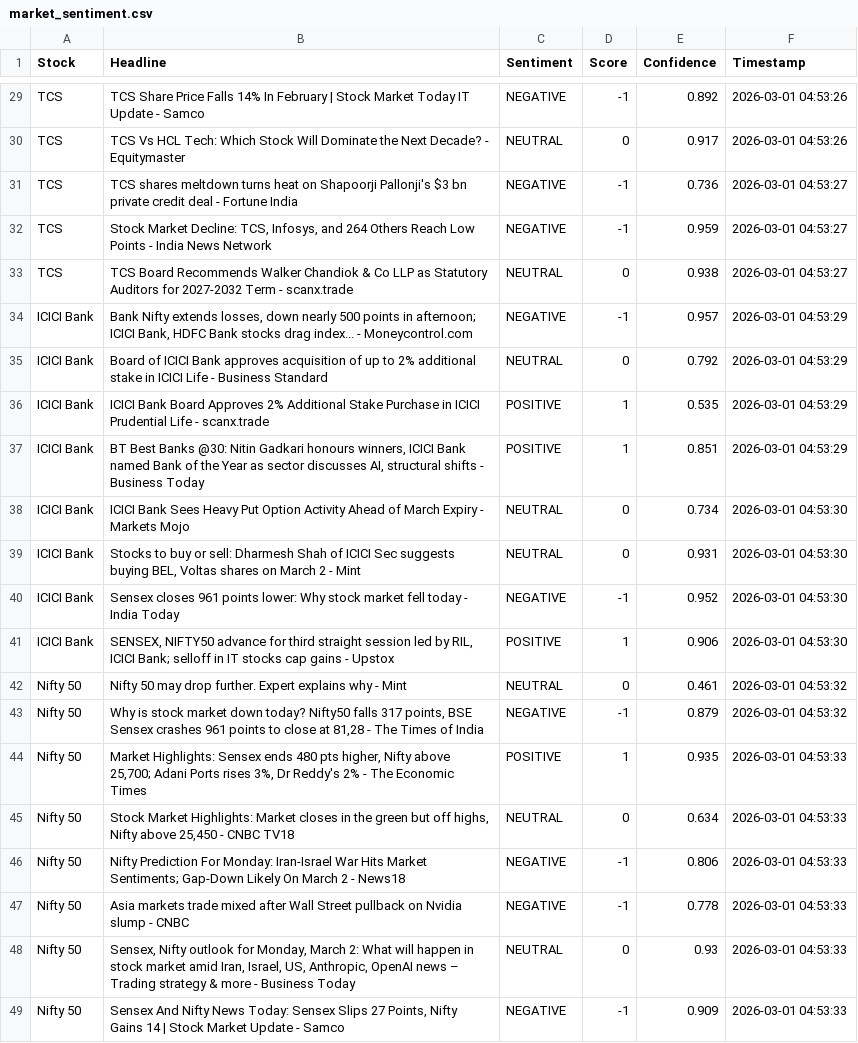
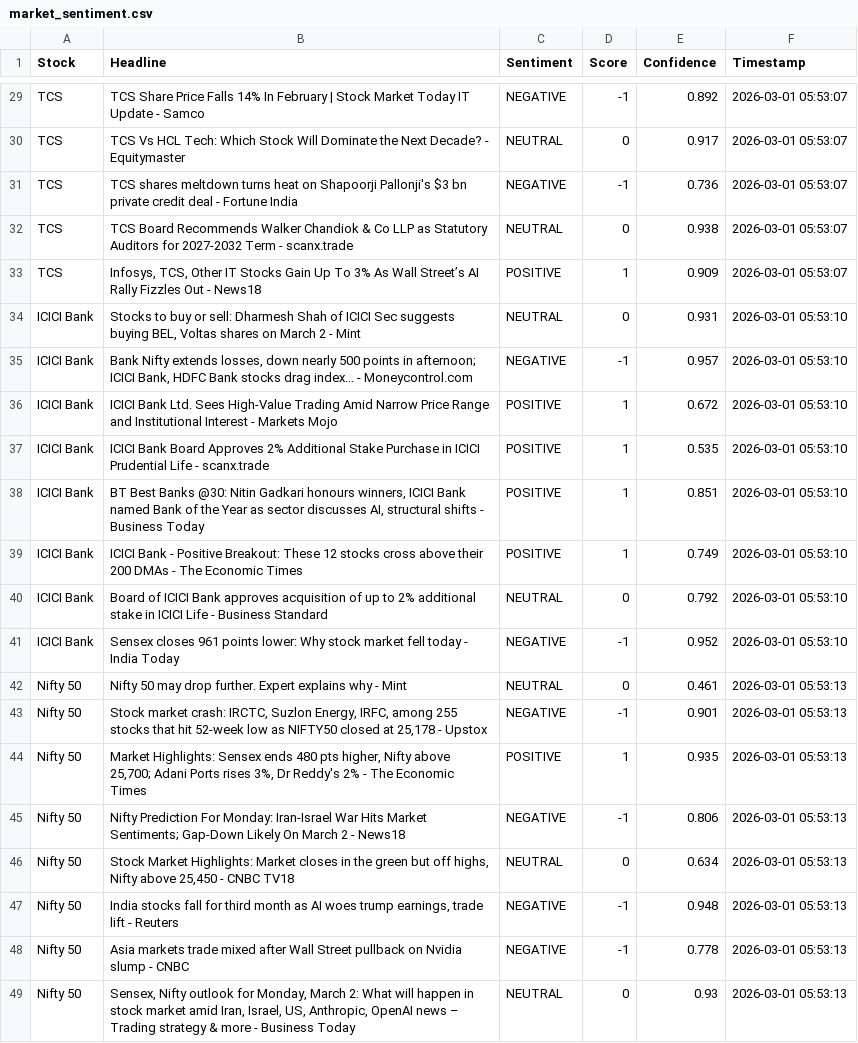
Before and after one commit to mister-raj/market-sentiment-terminal, a CSV file: market_sentiment.csv, drawn as a sheet; only a part is shown, gaps mark what is left out; removed rows and columns are numbered as before the commit, all else as after; the diff covers the shown part only; the diff names each change by its address in the sheet, - before the commit and + after, or states it on an @@ line.

```diff
--- a/market_sentiment.csv
+++ b/market_sentiment.csv
-F29:F30 (Timestamp): 2026-03-01 04:53:26
+F29:F30 (Timestamp): 2026-03-01 05:53:07
-F31 (Timestamp): 2026-03-01 04:53:27
+F31 (Timestamp): 2026-03-01 05:53:07
-row 32: TCS | Stock Market Decline: TCS, Infosys, and 264 Others Reach Low Points - India News Network | NEGATIVE | -1 | 0.959 | 2026-03-01 04:53:27
-F32 (Timestamp): 2026-03-01 04:53:27
+F32 (Timestamp): 2026-03-01 05:53:07
+row 33: TCS | Infosys, TCS, Other IT Stocks Gain Up To 3% As Wall Street’s AI Rally Fizzles Out - News18 | POSITIVE | 1 | 0.909 | 2026-03-01 05:53:07
+row 34: ICICI Bank | Stocks to buy or sell: Dharmesh Shah of ICICI Sec suggests buying BEL, Voltas shares on March 2 - Mint | NEUTRAL | 0 | 0.931 | 2026-03-01 05:53:10
-F35:F38 (Timestamp): 2026-03-01 04:53:29
+F35:F38 (Timestamp): 2026-03-01 05:53:10
-B36 (Headline): Board of ICICI Bank approves acquisition of up to 2% additional stake in ICICI Life - Business Standard
+B36 (Headline): ICICI Bank Ltd. Sees High-Value Trading Amid Narrow Price Range and Institutional Interest - Markets Mojo
-C36 (Sentiment): NEUTRAL
+C36 (Sentiment): POSITIVE
-D36 (Score): 0
+D36 (Score): 1
-E36 (Confidence): 0.792
+E36 (Confidence): 0.672
-B39 (Headline): ICICI Bank Sees Heavy Put Option Activity Ahead of March Expiry - Markets Mojo
+B39 (Headline): ICICI Bank - Positive Breakout: These 12 stocks cross above their 200 DMAs - The Economic Times
-C39 (Sentiment): NEUTRAL
+C39 (Sentiment): POSITIVE
-D39 (Score): 0
+D39 (Score): 1
-E39 (Confidence): 0.734
+E39 (Confidence): 0.749
-F39:F41 (Timestamp): 2026-03-01 04:53:30
+F39:F41 (Timestamp): 2026-03-01 05:53:10
-B40 (Headline): Stocks to buy or sell: Dharmesh Shah of ICICI Sec suggests buying BEL, Voltas shares on March 2 - Mint
+B40 (Headline): Board of ICICI Bank approves acquisition of up to 2% additional stake in ICICI Life - Business Standard
-E40 (Confidence): 0.931
+E40 (Confidence): 0.792
-row 41: ICICI Bank | SENSEX, NIFTY50 advance for third straight session led by RIL, ICICI Bank; selloff in IT stocks cap gains - Upstox | POSITIVE | 1 | 0.906 | 2026-03-01 04:53:30
-F42:F43 (Timestamp): 2026-03-01 04:53:32
+F42:F43 (Timestamp): 2026-03-01 05:53:13
-B43 (Headline): Why is stock market down today? Nifty50 falls 317 points, BSE Sensex crashes 961 points to close at 81,28 - The Times of India
+B43 (Headline): Stock market crash: IRCTC, Suzlon Energy, IRFC, among 255 stocks that hit 52-week low as NIFTY50 closed at 25,178 - Upstox
-E43 (Confidence): 0.879
+E43 (Confidence): 0.901
-F44 (Timestamp): 2026-03-01 04:53:33
+F44 (Timestamp): 2026-03-01 05:53:13
+row 45: Nifty 50 | Nifty Prediction For Monday: Iran-Israel War Hits Market Sentiments; Gap-Down Likely On March 2 - News18 | NEGATIVE | -1 | 0.806 | 2026-03-01 05:53:13
-F46:F49 (Timestamp): 2026-03-01 04:53:33
+F46:F49 (Timestamp): 2026-03-01 05:53:13
-B47 (Headline): Nifty Prediction For Monday: Iran-Israel War Hits Market Sentiments; Gap-Down Likely On March 2 - News18
+B47 (Headline): India stocks fall for third month as AI woes trump earnings, trade lift - Reuters
-E47 (Confidence): 0.806
+E47 (Confidence): 0.948
-row 49: Nifty 50 | Sensex And Nifty News Today: Sensex Slips 27 Points, Nifty Gains 14 | Stock Market Update - Samco | NEGATIVE | -1 | 0.909 | 2026-03-01 04:53:33
```
Also changed, not shown: 1 added row, 1 removed row and 30 edited cells elsewhere in this file.
